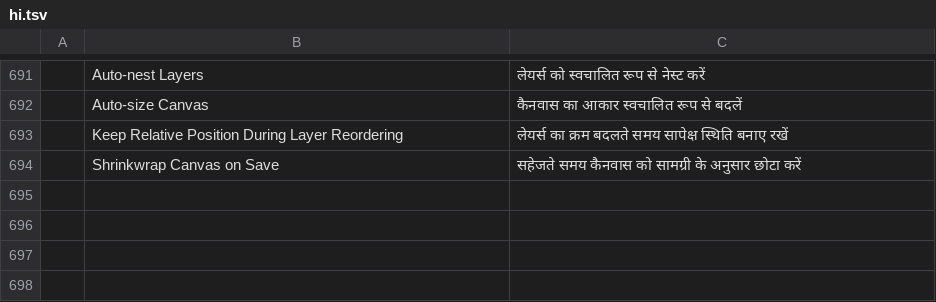
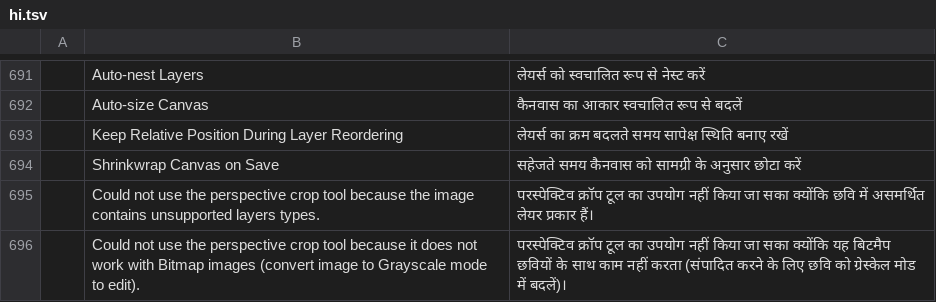
Before and after one commit to CD-Xbow/pc-pro, a TSV file: crates/ui-egui/src/i18n/hi.tsv, drawn as a sheet; only a part is shown, gaps mark what is left out; the diff names each change by its address in the sheet, - before the commit and + after, or states it on an @@ line.

```diff
--- a/crates/ui-egui/src/i18n/hi.tsv
+++ b/crates/ui-egui/src/i18n/hi.tsv
+row 695:  | Could not use the perspective crop tool because the image contains unsupported layers types. | परस्पेक्टिव क्रॉप टूल का उपयोग नहीं किया जा सका क्योंकि छवि में असमर्थित लेयर प्रकार हैं।
+row 696:  | Could not use the perspective crop tool because it does not work with Bitmap images (convert image to Grayscale mode to edit). | परस्पेक्टिव क्रॉप टूल का उपयोग नहीं किया जा सका क्योंकि यह बिटमैप छवियों के साथ काम नहीं करता (संपादित करने के लिए छवि को ग्रेस्केल मोड में बदलें)।
```
Also changed, not shown: crates/ui-egui/src/i18n/ka.tsv, crates/ui-egui/src/i18n/ru.tsv, 32 other files.
